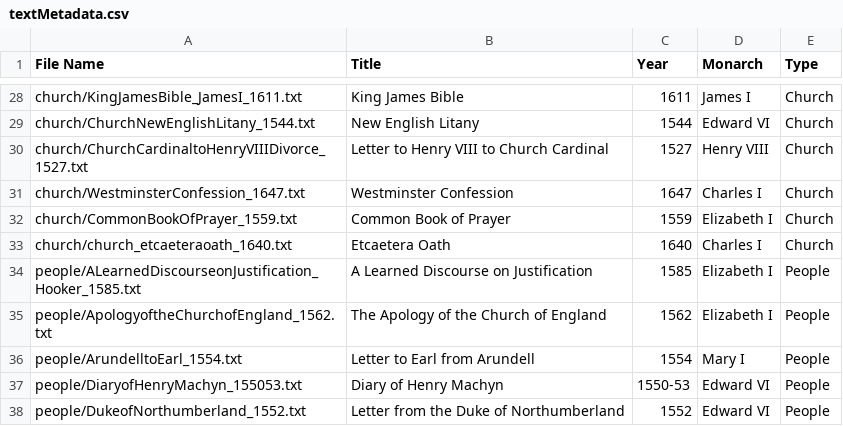
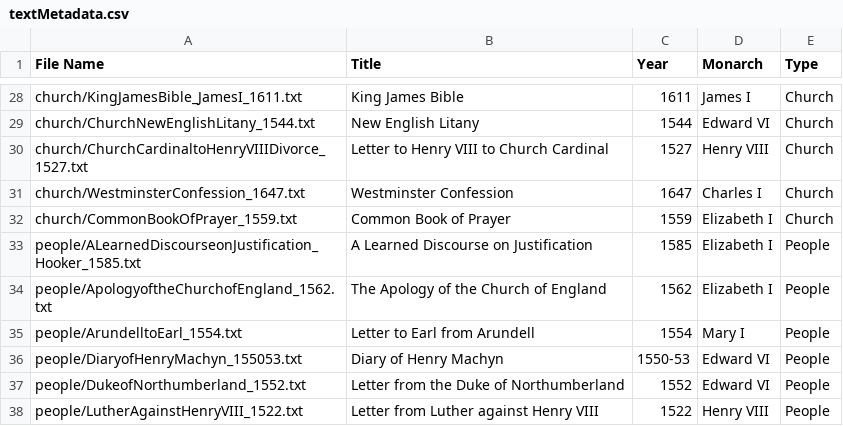
Before and after one commit to catherinedparnell/Cultural-Analytics-IS, a CSV file: texts/textMetadata.csv, drawn as a sheet; only a part is shown, gaps mark what is left out; the shorter side is filled out with more unchanged rows; the diff names each change by its address in the sheet, - before the commit and + after, or states it on an @@ line.

Commit message:
Update textMetadata.csv

```diff
--- a/texts/textMetadata.csv
+++ b/texts/textMetadata.csv
-row 33: church/church_etcaeteraoath_1640.txt | Etcaetera Oath | 1640 | Charles I | Church
```
